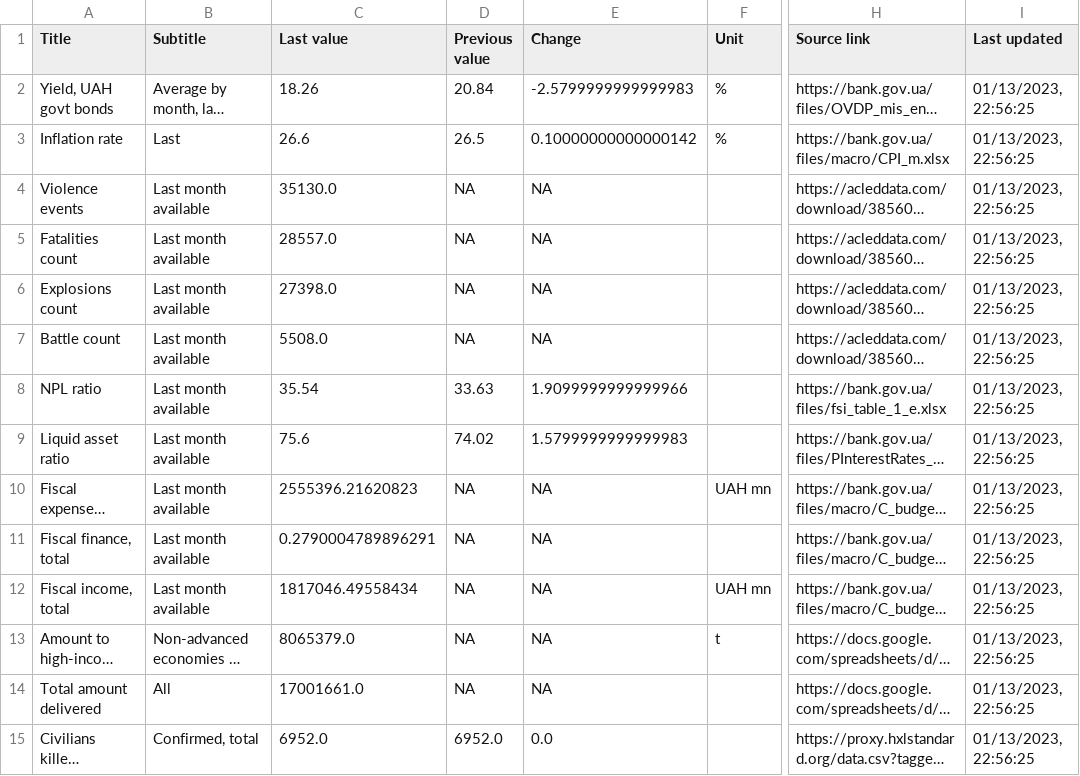
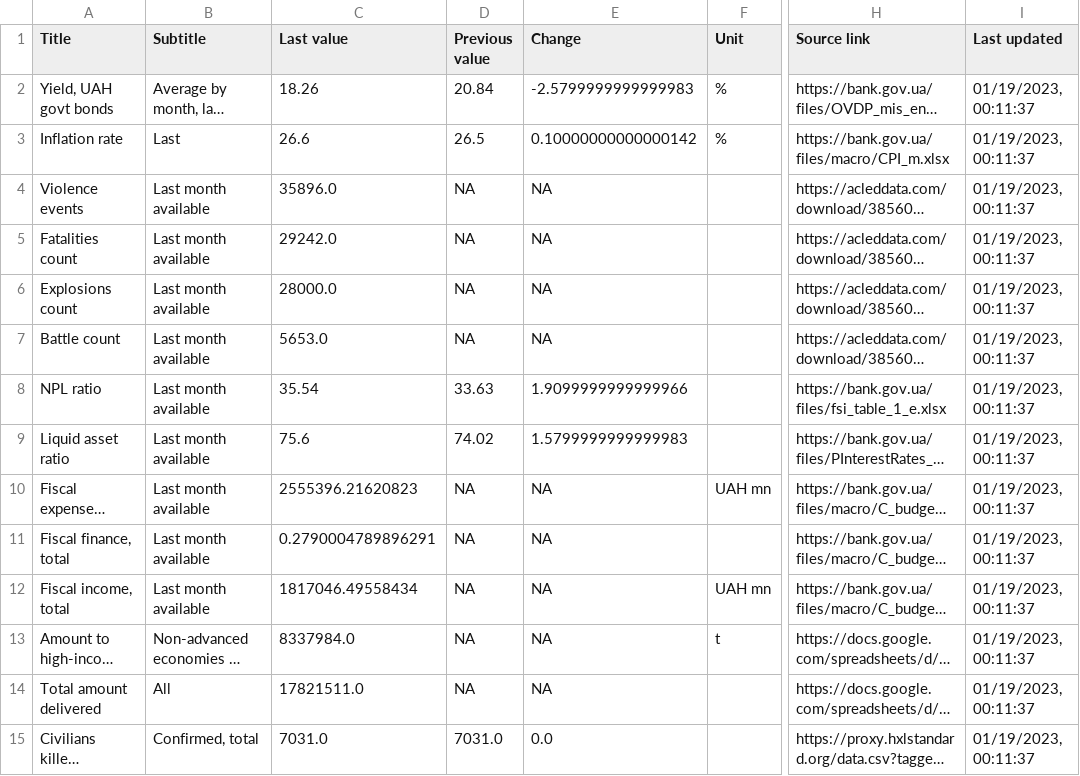
Before and after one commit to artkochnev/ukraine_dashboard, a CSV file: assets/metrics.csv, drawn as a sheet; only a part is shown, gaps mark what is left out; long unchanged cells end in …; the diff covers the shown part only; the diff names each change by its address in the sheet, - before the commit and + after, or states it on an @@ line.

```diff
--- a/assets/metrics.csv
+++ b/assets/metrics.csv
-I2:I15 (Last updated): 01/13/2023, 22:56:25
+I2:I15 (Last updated): 01/19/2023, 00:11:37
-C4 (Last value): 35130.0
+C4 (Last value): 35896.0
-C5 (Last value): 28557.0
+C5 (Last value): 29242.0
-C6 (Last value): 27398.0
+C6 (Last value): 28000.0
-C7 (Last value): 5508.0
+C7 (Last value): 5653.0
-C13 (Last value): 8065379.0
+C13 (Last value): 8337984.0
-C14 (Last value): 17001661.0
+C14 (Last value): 17821511.0
-C15 (Last value): 6952.0
+C15 (Last value): 7031.0
-D15 (Previous value): 6952.0
+D15 (Previous value): 7031.0
```
Also changed, not shown: 22 edited cells elsewhere in this file.
